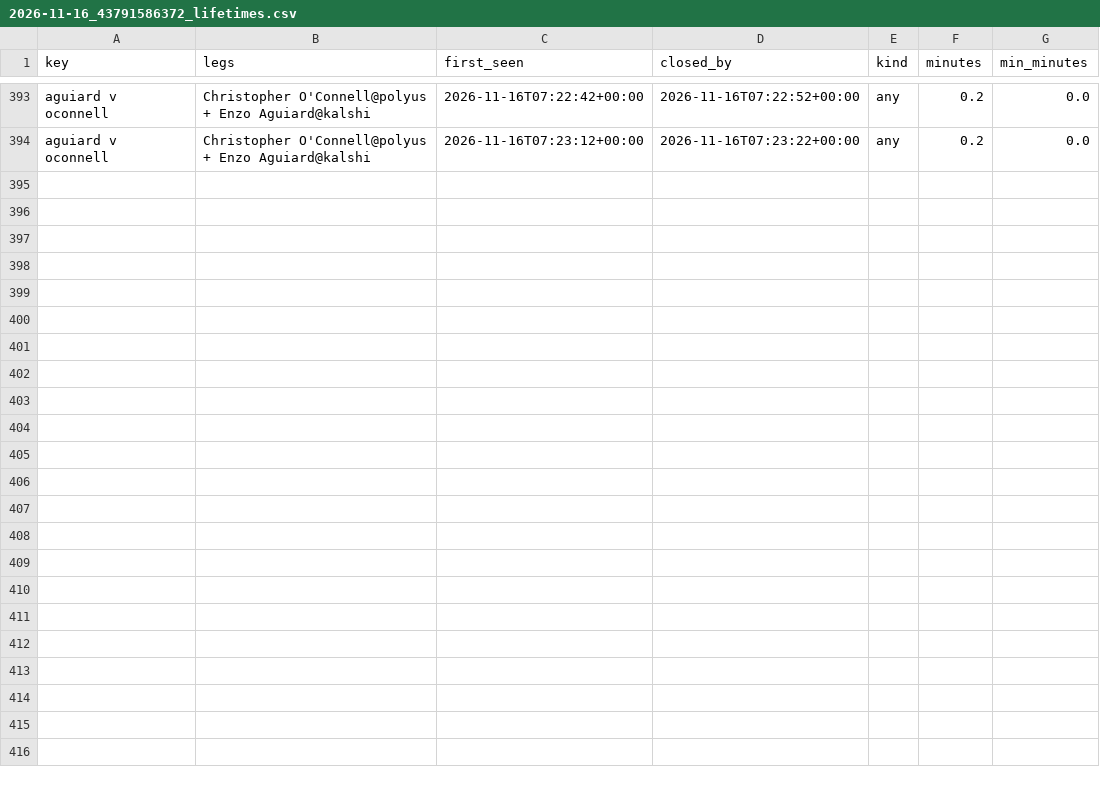
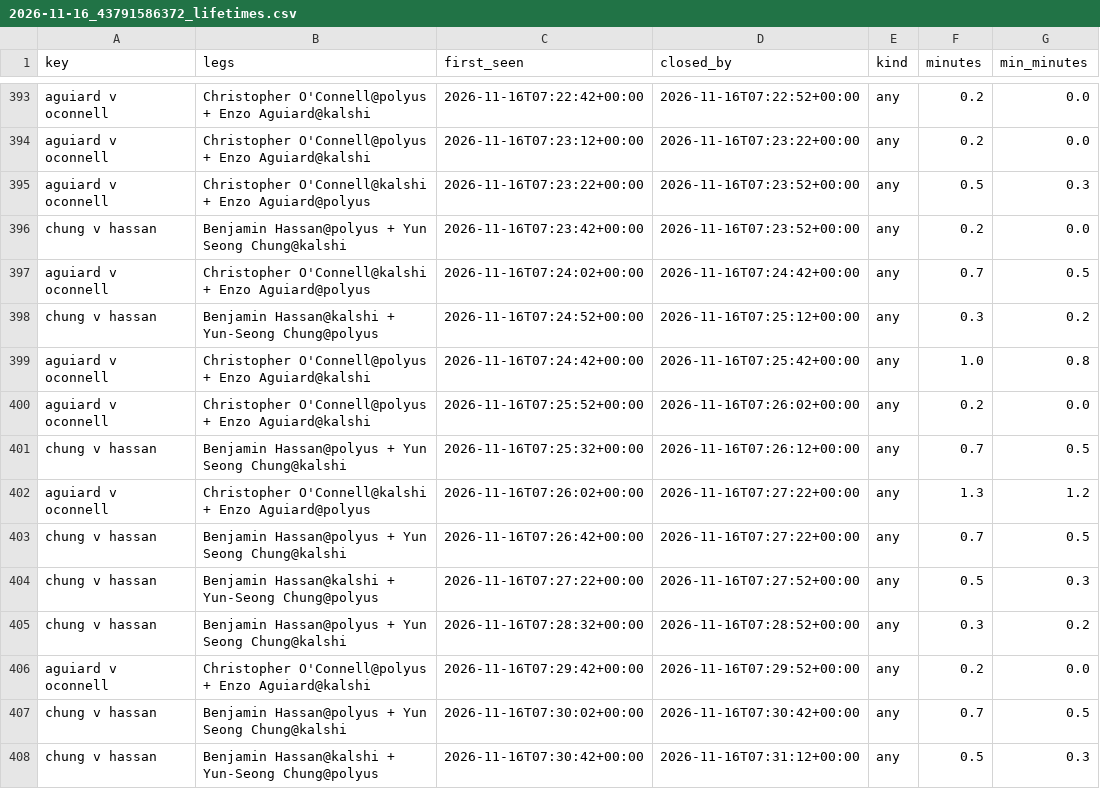
Before and after one commit to remick2/tennis-model, a CSV file: data/arbscan/2026-11-16_43791586372_lifetimes.csv, drawn as a sheet; only a part is shown, gaps mark what is left out; the diff covers the shown part only.

```diff
--- a/data/arbscan/2026-11-16_43791586372_lifetimes.csv
+++ b/data/arbscan/2026-11-16_43791586372_lifetimes.csv
@@ -394 +394,15 @@ aguiard v oconnell,Christopher O'Connell@polyus + Enzo Aguiard@kalshi,2026-11-16
 aguiard v oconnell,Christopher O'Connell@polyus + Enzo Aguiard@kalshi,2026-11-16T07:23:12+00:00,2026-11-16T07:23:22+00:00,any,0.2,0.0
+aguiard v oconnell,Christopher O'Connell@kalshi + Enzo Aguiard@polyus,2026-11-16T07:23:22+00:00,2026-11-16T07:23:52+00:00,any,0.5,0.3
+chung v hassan,Benjamin Hassan@polyus + Yun Seong Chung@kalshi,2026-11-16T07:23:42+00:00,2026-11-16T07:23:52+00:00,any,0.2,0.0
+aguiard v oconnell,Christopher O'Connell@kalshi + Enzo Aguiard@polyus,2026-11-16T07:24:02+00:00,2026-11-16T07:24:42+00:00,any,0.7,0.5
+chung v hassan,Benjamin Hassan@kalshi + Yun-Seong Chung@polyus,2026-11-16T07:24:52+00:00,2026-11-16T07:25:12+00:00,any,0.3,0.2
+aguiard v oconnell,Christopher O'Connell@polyus + Enzo Aguiard@kalshi,2026-11-16T07:24:42+00:00,2026-11-16T07:25:42+00:00,any,1.0,0.8
+aguiard v oconnell,Christopher O'Connell@polyus + Enzo Aguiard@kalshi,2026-11-16T07:25:52+00:00,2026-11-16T07:26:02+00:00,any,0.2,0.0
+chung v hassan,Benjamin Hassan@polyus + Yun Seong Chung@kalshi,2026-11-16T07:25:32+00:00,2026-11-16T07:26:12+00:00,any,0.7,0.5
+aguiard v oconnell,Christopher O'Connell@kalshi + Enzo Aguiard@polyus,2026-11-16T07:26:02+00:00,2026-11-16T07:27:22+00:00,any,1.3,1.2
+chung v hassan,Benjamin Hassan@polyus + Yun Seong Chung@kalshi,2026-11-16T07:26:42+00:00,2026-11-16T07:27:22+00:00,any,0.7,0.5
+chung v hassan,Benjamin Hassan@kalshi + Yun-Seong Chung@polyus,2026-11-16T07:27:22+00:00,2026-11-16T07:27:52+00:00,any,0.5,0.3
+chung v hassan,Benjamin Hassan@polyus + Yun Seong Chung@kalshi,2026-11-16T07:28:32+00:00,2026-11-16T07:28:52+00:00,any,0.3,0.2
+aguiard v oconnell,Christopher O'Connell@polyus + Enzo Aguiard@kalshi,2026-11-16T07:29:42+00:00,2026-11-16T07:29:52+00:00,any,0.2,0.0
+chung v hassan,Benjamin Hassan@polyus + Yun Seong Chung@kalshi,2026-11-16T07:30:02+00:00,2026-11-16T07:30:42+00:00,any,0.7,0.5
+chung v hassan,Benjamin Hassan@kalshi + Yun-Seong Chung@polyus,2026-11-16T07:30:42+00:00,2026-11-16T07:31:12+00:00,any,0.5,0.3
```
Also changed, not shown: 13 added rows elsewhere in this file, 2 other files.
